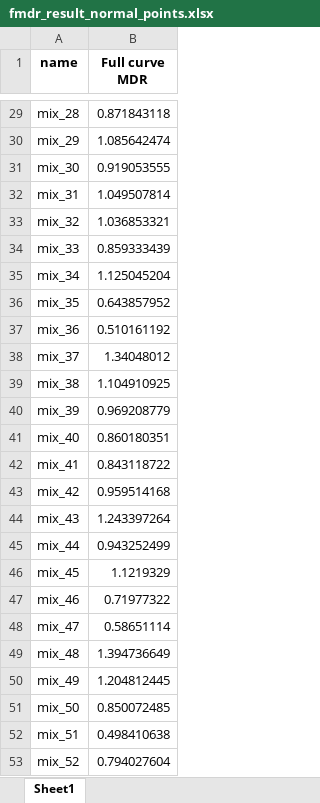
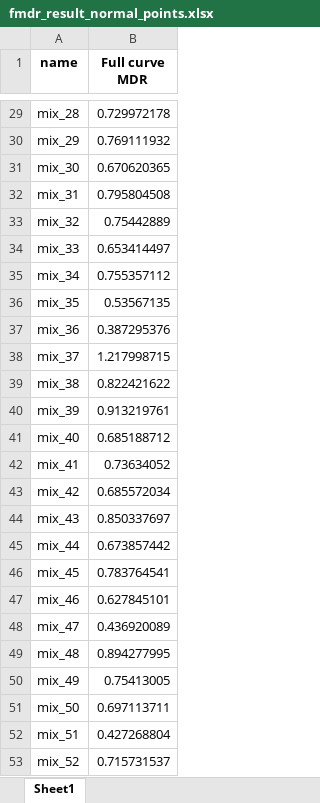
Before and after one commit to smw9552/FMDR, an Excel workbook: data/result/fmdr_result_normal_points.xlsx, sheet Sheet1, drawn as a sheet; only a part is shown, gaps mark what is left out; values as stored, in another font and other column widths than the file's, no borders; the diff covers the shown part only; the diff names each change by its address in the sheet, - before the commit and + after, or states it on an @@ line.

```diff
--- a/data/result/fmdr_result_normal_points.xlsx (sheet Sheet1)
+++ b/data/result/fmdr_result_normal_points.xlsx (sheet Sheet1)
-B29 (Full curve MDR): 0.871843118
+B29 (Full curve MDR): 0.729972178
-B30 (Full curve MDR): 1.085642474
+B30 (Full curve MDR): 0.769111932
-B31 (Full curve MDR): 0.919053555
+B31 (Full curve MDR): 0.670620365
-B32 (Full curve MDR): 1.049507814
+B32 (Full curve MDR): 0.795804508
-B33 (Full curve MDR): 1.036853321
+B33 (Full curve MDR): 0.75442889
-B34 (Full curve MDR): 0.859333439
+B34 (Full curve MDR): 0.653414497
-B35 (Full curve MDR): 1.125045204
+B35 (Full curve MDR): 0.755357112
-B36 (Full curve MDR): 0.643857952
+B36 (Full curve MDR): 0.53567135
-B37 (Full curve MDR): 0.510161192
+B37 (Full curve MDR): 0.387295376
-B38 (Full curve MDR): 1.34048012
+B38 (Full curve MDR): 1.217998715
-B39 (Full curve MDR): 1.104910925
+B39 (Full curve MDR): 0.822421622
-B40 (Full curve MDR): 0.969208779
+B40 (Full curve MDR): 0.913219761
-B41 (Full curve MDR): 0.860180351
+B41 (Full curve MDR): 0.685188712
-B42 (Full curve MDR): 0.843118722
+B42 (Full curve MDR): 0.73634052
-B43 (Full curve MDR): 0.959514168
+B43 (Full curve MDR): 0.685572034
-B44 (Full curve MDR): 1.243397264
+B44 (Full curve MDR): 0.850337697
-B45 (Full curve MDR): 0.943252499
+B45 (Full curve MDR): 0.673857442
-B46 (Full curve MDR): 1.1219329
+B46 (Full curve MDR): 0.783764541
-B47 (Full curve MDR): 0.71977322
+B47 (Full curve MDR): 0.627845101
-B48 (Full curve MDR): 0.58651114
+B48 (Full curve MDR): 0.436920089
-B49 (Full curve MDR): 1.394736649
+B49 (Full curve MDR): 0.894277995
-B50 (Full curve MDR): 1.204812445
+B50 (Full curve MDR): 0.75413005
-B51 (Full curve MDR): 0.850072485
+B51 (Full curve MDR): 0.697113711
-B52 (Full curve MDR): 0.498410638
+B52 (Full curve MDR): 0.427268804
-B53 (Full curve MDR): 0.794027604
+B53 (Full curve MDR): 0.715731537
```
Also changed, not shown: 27 edited cells elsewhere in this sheet, 18 other files.
